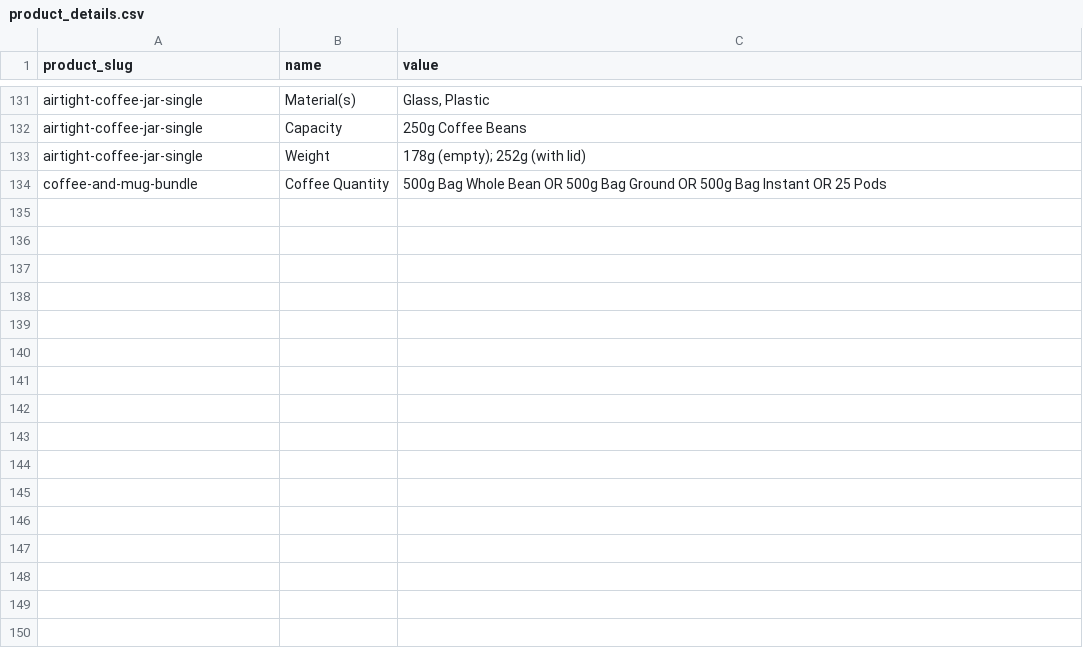
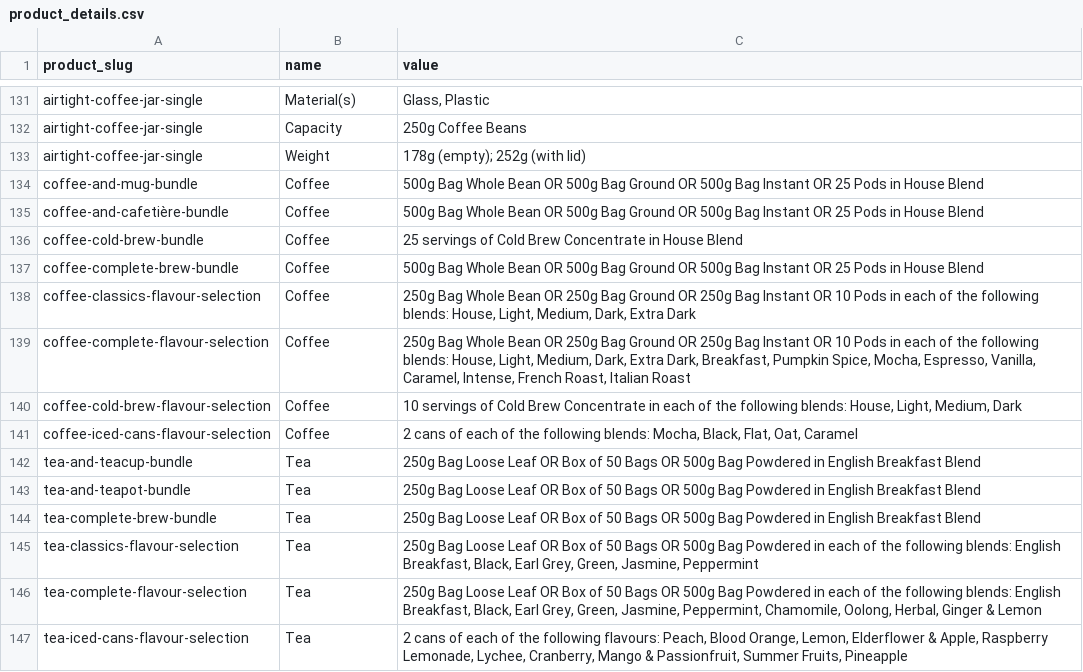
Before and after one commit to njcushing/online-shop, a CSV file: db/seeds/data/product_details.csv, drawn as a sheet; only a part is shown, gaps mark what is left out.

Commit message:
Add various bundle and selection products to the database seed files

```diff
--- a/db/seeds/data/product_details.csv
+++ b/db/seeds/data/product_details.csv
@@ -133,2 +133,15 @@ airtight-coffee-jar-single,Capacity,250g Coffee Beans
 airtight-coffee-jar-single,Weight,178g (empty); 252g (with lid)
-coffee-and-mug-bundle,Coffee Quantity,500g Bag Whole Bean OR 500g Bag Ground OR 500g Bag Instant OR 25 Pods
+coffee-and-mug-bundle,Coffee,500g Bag Whole Bean OR 500g Bag Ground OR 500g Bag Instant OR 25 Pods in House Blend
+coffee-and-cafetière-bundle,Coffee,500g Bag Whole Bean OR 500g Bag Ground OR 500g Bag Instant OR 25 Pods in House Blend
+coffee-cold-brew-bundle,Coffee,25 servings of Cold Brew Concentrate in House Blend
+coffee-complete-brew-bundle,Coffee,500g Bag Whole Bean OR 500g Bag Ground OR 500g Bag Instant OR 25 Pods in House Blend
+coffee-classics-flavour-selection,Coffee,"250g Bag Whole Bean OR 250g Bag Ground OR 250g Bag Instant OR 10 Pods in each of the following blends: House, Light, Medium, Dark, Extra Dark"
+coffee-complete-flavour-selection,Coffee,"250g Bag Whole Bean OR 250g Bag Ground OR 250g Bag Instant OR 10 Pods in each of the following blends: House, Light, Medium, Dark, Extra Dark, Breakfast, Pumpkin Spice, Mocha, Espresso, Vanilla, Caramel, Intense, French Roast, Italian Roast"
+coffee-cold-brew-flavour-selection,Coffee,"10 servings of Cold Brew Concentrate in each of the following blends: House, Light, Medium, Dark"
+coffee-iced-cans-flavour-selection,Coffee,"2 cans of each of the following blends: Mocha, Black, Flat, Oat, Caramel"
+tea-and-teacup-bundle,Tea,250g Bag Loose Leaf OR Box of 50 Bags OR 500g Bag Powdered in English Breakfast Blend
+tea-and-teapot-bundle,Tea,250g Bag Loose Leaf OR Box of 50 Bags OR 500g Bag Powdered in English Breakfast Blend
+tea-complete-brew-bundle,Tea,250g Bag Loose Leaf OR Box of 50 Bags OR 500g Bag Powdered in English Breakfast Blend
+tea-classics-flavour-selection,Tea,"250g Bag Loose Leaf OR Box of 50 Bags OR 500g Bag Powdered in each of the following blends: English Breakfast, Black, Earl Grey, Green, Jasmine, Peppermint"
+tea-complete-flavour-selection,Tea,"250g Bag Loose Leaf OR Box of 50 Bags OR 500g Bag Powdered in each of the following blends: English Breakfast, Black, Earl Grey, Green, Jasmine, Peppermint, Chamomile, Oolong, Herbal, Ginger & Lemon"
+tea-iced-cans-flavour-selection,Tea,"2 cans of each of the following flavours: Peach, Blood Orange, Lemon, Elderflower & Apple, Raspberry Lemonade, Lychee, Cranberry, Mango & Passionfruit, Summer Fruits, Pineapple"
```
Also changed, not shown: db/seeds/data/category_products.csv, db/seeds/data/collection_products.csv, 9 other files.
